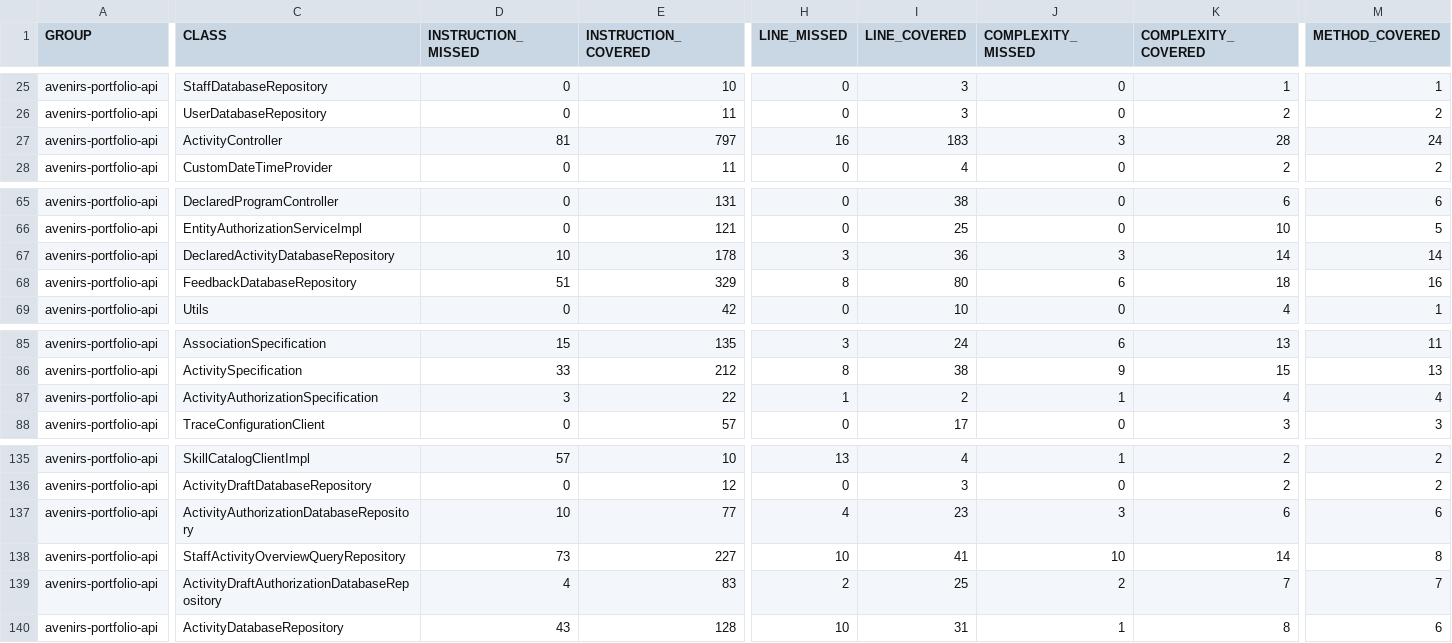
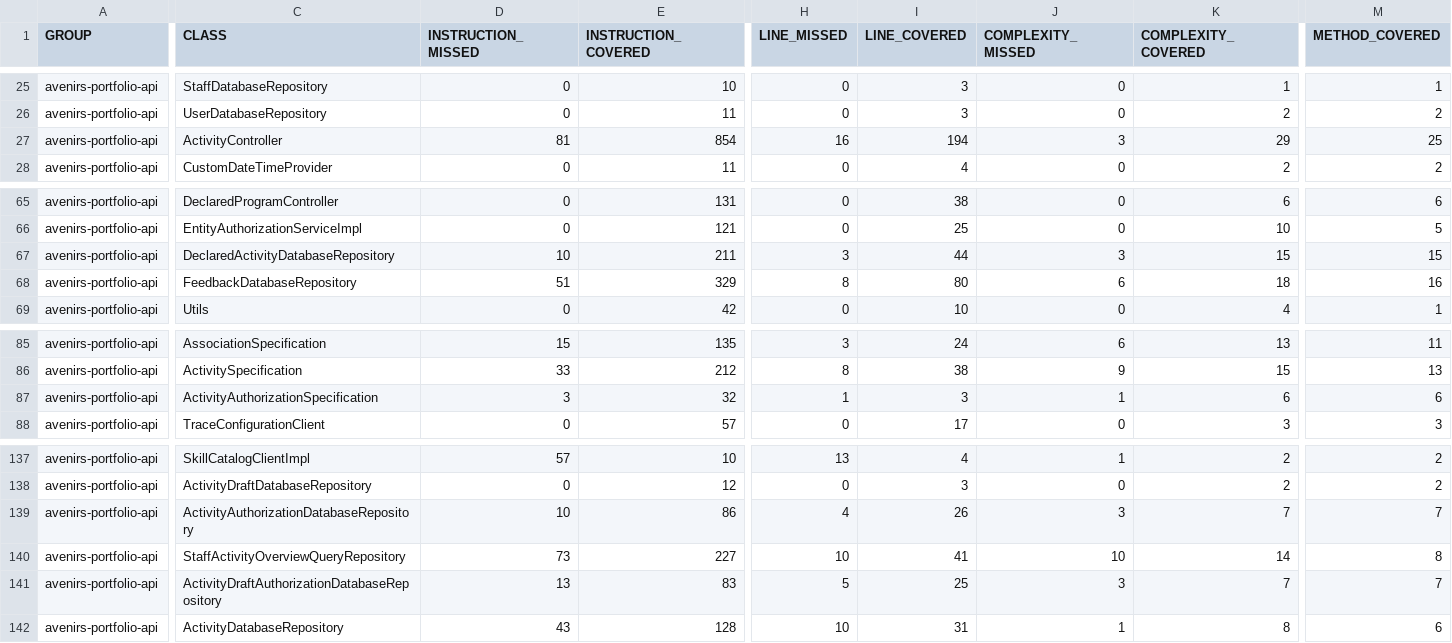
Before and after one commit to avenirs-esr/avenirs-portfolio-api, a CSV file: docs/jacoco-report/jacoco/jacoco.csv, drawn as a sheet; only a part is shown, gaps mark what is left out; addresses are those after the commit; the diff covers the shown part only; the diff names each change by its address in the sheet, - before the commit and + after, or states it on an @@ line.

```diff
--- a/docs/jacoco-report/jacoco/jacoco.csv
+++ b/docs/jacoco-report/jacoco/jacoco.csv
-E27 (INSTRUCTION_COVERED): 797
+E27 (INSTRUCTION_COVERED): 854
-I27 (LINE_COVERED): 183
+I27 (LINE_COVERED): 194
-K27 (COMPLEXITY_COVERED): 28
+K27 (COMPLEXITY_COVERED): 29
-M27 (METHOD_COVERED): 24
+M27 (METHOD_COVERED): 25
-E67 (INSTRUCTION_COVERED): 178
+E67 (INSTRUCTION_COVERED): 211
-I67 (LINE_COVERED): 36
+I67 (LINE_COVERED): 44
-K67 (COMPLEXITY_COVERED): 14
+K67 (COMPLEXITY_COVERED): 15
-M67 (METHOD_COVERED): 14
+M67 (METHOD_COVERED): 15
-E87 (INSTRUCTION_COVERED): 22
+E87 (INSTRUCTION_COVERED): 32
-I87 (LINE_COVERED): 2
+I87 (LINE_COVERED): 3
-K87 (COMPLEXITY_COVERED): 4
+K87 (COMPLEXITY_COVERED): 6
-M87 (METHOD_COVERED): 4
+M87 (METHOD_COVERED): 6
-E139 (INSTRUCTION_COVERED): 77
+E139 (INSTRUCTION_COVERED): 86
-I139 (LINE_COVERED): 23
+I139 (LINE_COVERED): 26
-K139 (COMPLEXITY_COVERED): 6
+K139 (COMPLEXITY_COVERED): 7
-M139 (METHOD_COVERED): 6
+M139 (METHOD_COVERED): 7
-D141 (INSTRUCTION_MISSED): 4
+D141 (INSTRUCTION_MISSED): 13
-H141 (LINE_MISSED): 2
+H141 (LINE_MISSED): 5
-J141 (COMPLEXITY_MISSED): 2
+J141 (COMPLEXITY_MISSED): 3
```
Also changed, not shown: 3 added rows, 1 removed row and 33 edited cells elsewhere in this file, 56 other files.
